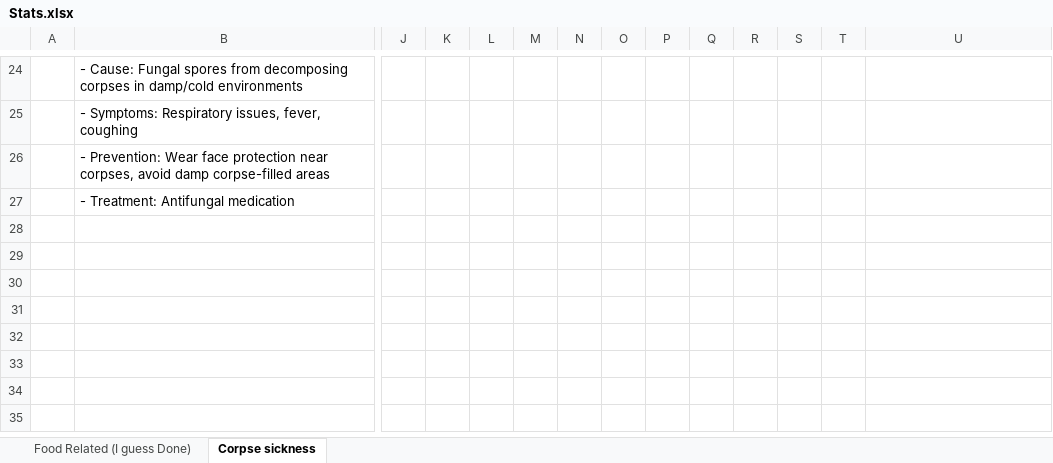
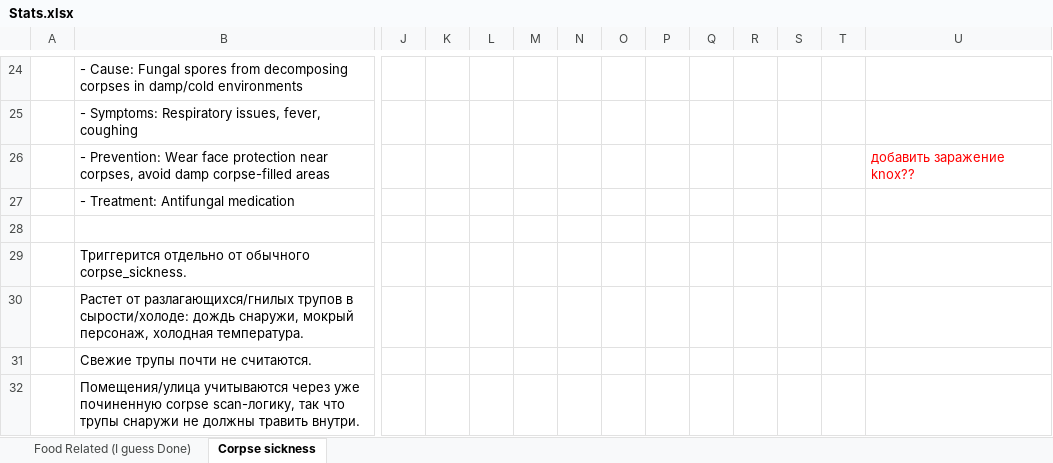
Before and after one commit to FrozenHeart247/Extensive-Health-Rework-B42, an Excel workbook: ExtensiveHealthReworkB42/Stats.xlsx, sheet Corpse sickness, drawn as a sheet; only a part is shown, gaps mark what is left out; values as stored, in another font and other column widths than the file's, no borders; rows hold the shown columns only; the diff covers the shown part only; the diff names each change by its address in the sheet, - before the commit and + after, or states it on an @@ line.

```diff
--- a/ExtensiveHealthReworkB42/Stats.xlsx (sheet Corpse sickness)
+++ b/ExtensiveHealthReworkB42/Stats.xlsx (sheet Corpse sickness)
-U26: (empty)
+U26: добавить заражение knox??
+row 28: (empty)
+row 29:  | Триггерится отдельно от обычного corpse_sickness.
+row 30:  | Растет от разлагающихся/гнилых трупов в сырости/холоде: дождь снаружи, мокрый персонаж, холодная температура.
+row 31:  | Свежие трупы почти не считаются.
+row 32:  | Помещения/улица учитываются через уже починенную corpse scan-логику, так что трупы снаружи не должны травить внутри.
```
Also changed, not shown: 7 added rows and 4 edited cells elsewhere in this sheet, 25 other files.
